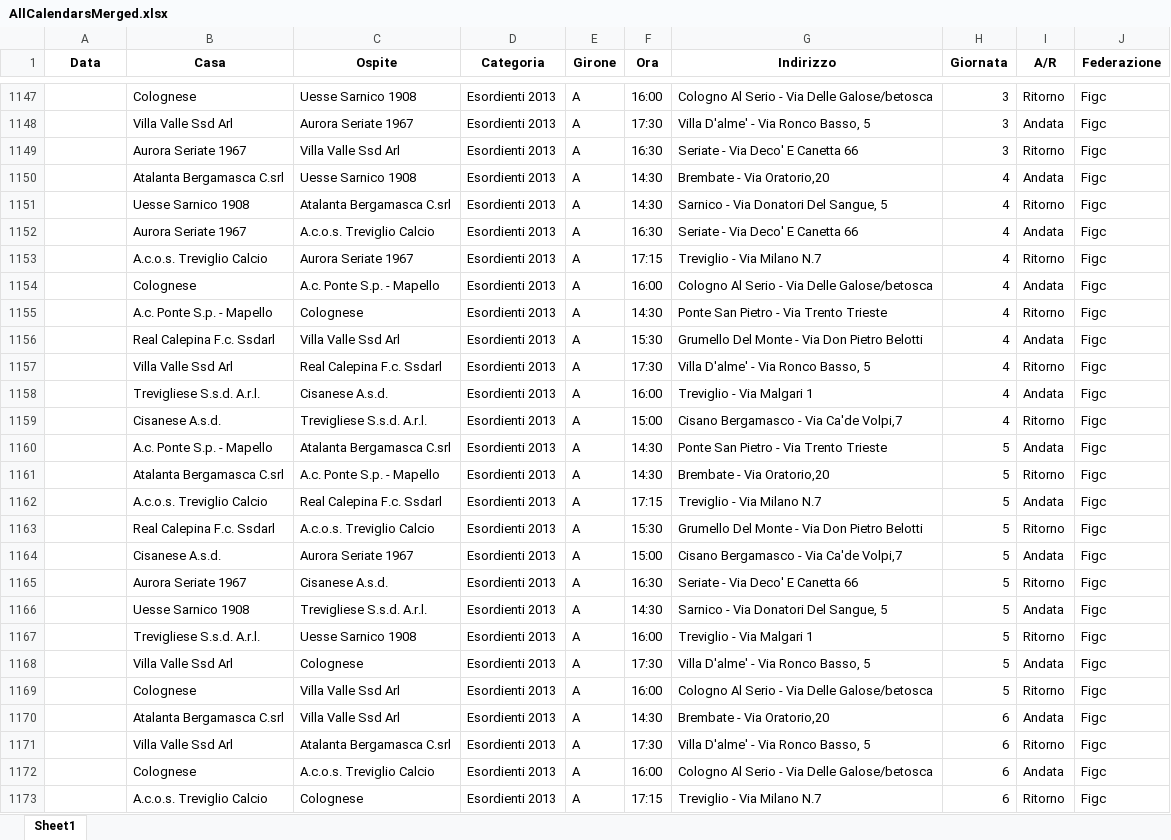
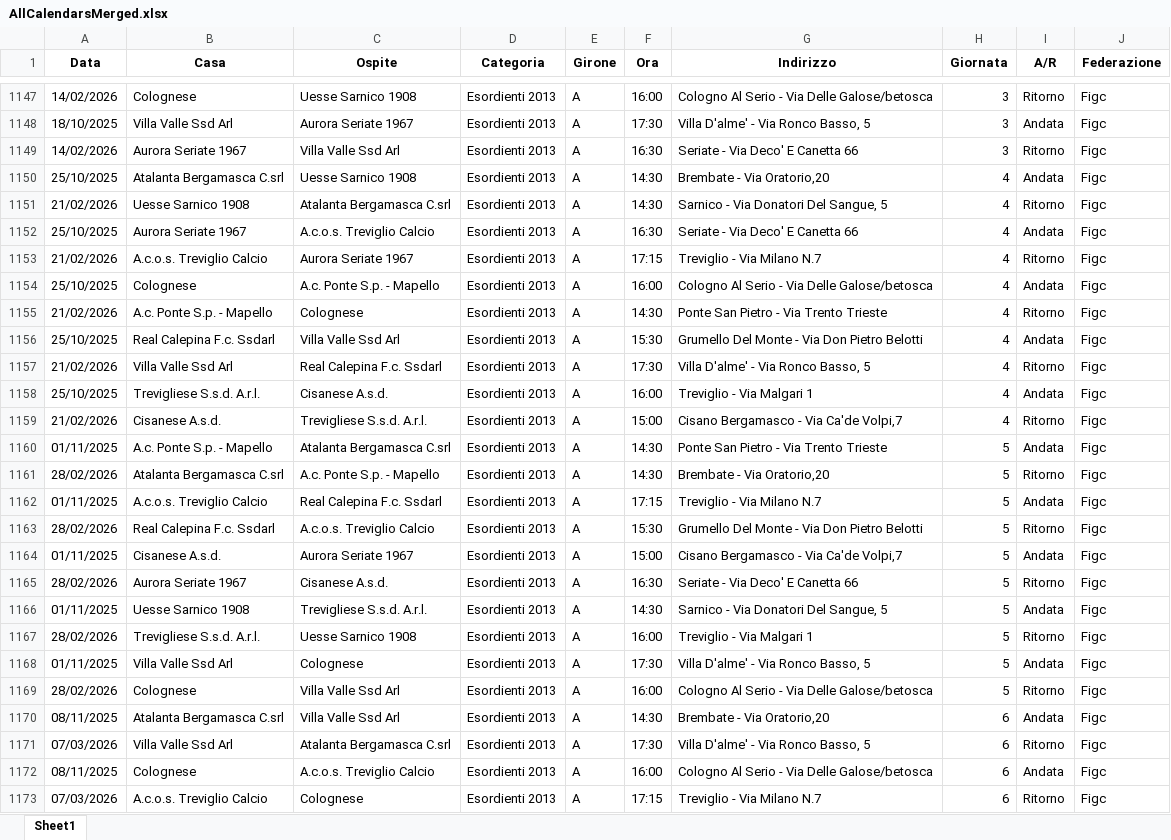
Before and after one commit to dfuselli/scouting-calendar-helper, an Excel workbook: app/resources/AllCalendarsMerged.xlsx, sheet Sheet1, drawn as a sheet; only a part is shown, gaps mark what is left out; values as stored, in another font and other column widths than the file's, no borders; the diff covers the shown part only; the diff names each change by its address in the sheet, - before the commit and + after, or states it on an @@ line.

```diff
--- a/app/resources/AllCalendarsMerged.xlsx (sheet Sheet1)
+++ b/app/resources/AllCalendarsMerged.xlsx (sheet Sheet1)
-A1147 (Data): (empty)
+A1147 (Data): 14/02/2026
-A1148 (Data): (empty)
+A1148 (Data): 18/10/2025
-A1149 (Data): (empty)
+A1149 (Data): 14/02/2026
-A1150 (Data): (empty)
+A1150 (Data): 25/10/2025
-A1151 (Data): (empty)
+A1151 (Data): 21/02/2026
-A1152 (Data): (empty)
+A1152 (Data): 25/10/2025
-A1153 (Data): (empty)
+A1153 (Data): 21/02/2026
-A1154 (Data): (empty)
+A1154 (Data): 25/10/2025
-A1155 (Data): (empty)
+A1155 (Data): 21/02/2026
-A1156 (Data): (empty)
+A1156 (Data): 25/10/2025
-A1157 (Data): (empty)
+A1157 (Data): 21/02/2026
-A1158 (Data): (empty)
+A1158 (Data): 25/10/2025
-A1159 (Data): (empty)
+A1159 (Data): 21/02/2026
-A1160 (Data): (empty)
+A1160 (Data): 01/11/2025
-A1161 (Data): (empty)
+A1161 (Data): 28/02/2026
-A1162 (Data): (empty)
+A1162 (Data): 01/11/2025
-A1163 (Data): (empty)
+A1163 (Data): 28/02/2026
-A1164 (Data): (empty)
+A1164 (Data): 01/11/2025
-A1165 (Data): (empty)
+A1165 (Data): 28/02/2026
-A1166 (Data): (empty)
+A1166 (Data): 01/11/2025
-A1167 (Data): (empty)
+A1167 (Data): 28/02/2026
-A1168 (Data): (empty)
+A1168 (Data): 01/11/2025
-A1169 (Data): (empty)
+A1169 (Data): 28/02/2026
-A1170 (Data): (empty)
+A1170 (Data): 08/11/2025
-A1171 (Data): (empty)
+A1171 (Data): 07/03/2026
-A1172 (Data): (empty)
+A1172 (Data): 08/11/2025
-A1173 (Data): (empty)
+A1173 (Data): 07/03/2026
```
Also changed, not shown: 153 edited cells elsewhere in this sheet, app/resources/AllCalendars.xlsx, 1 other file.
